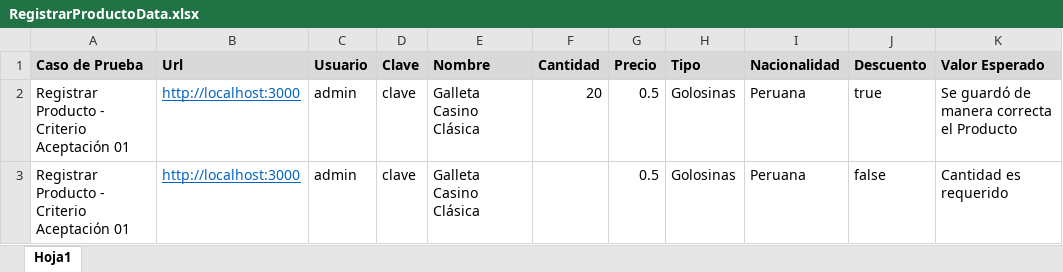
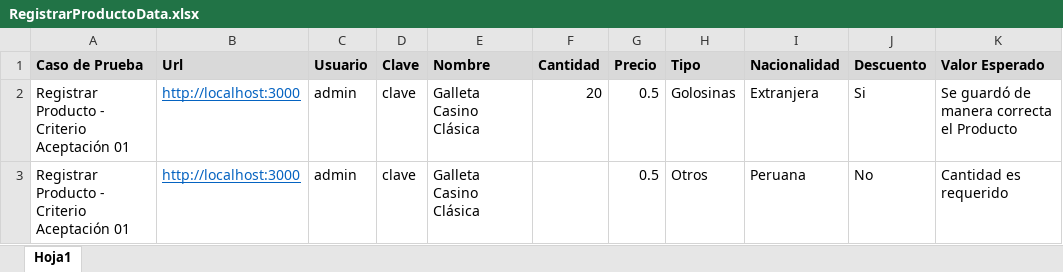
Before and after one commit to jomavf/bodeguita-system-testing, an Excel workbook: src/data/RegistrarProductoData.xlsx, sheet Hoja1, drawn as a sheet; values as stored, in another font and other column widths than the file's, no borders; the diff names each change by its address in the sheet, - before the commit and + after, or states it on an @@ line.

```diff
--- a/src/data/RegistrarProductoData.xlsx (sheet Hoja1)
+++ b/src/data/RegistrarProductoData.xlsx (sheet Hoja1)
-I2 (Nacionalidad): Peruana
+I2 (Nacionalidad): Extranjera
-J2 (Descuento): true
+J2 (Descuento): Si
-H3 (Tipo): Golosinas
+H3 (Tipo): Otros
-J3 (Descuento): false
+J3 (Descuento): No
```
Also changed, not shown: src/data/BuscarProductoData.xlsx, src/data/EditarProductoData.xlsx, 15 other files.
